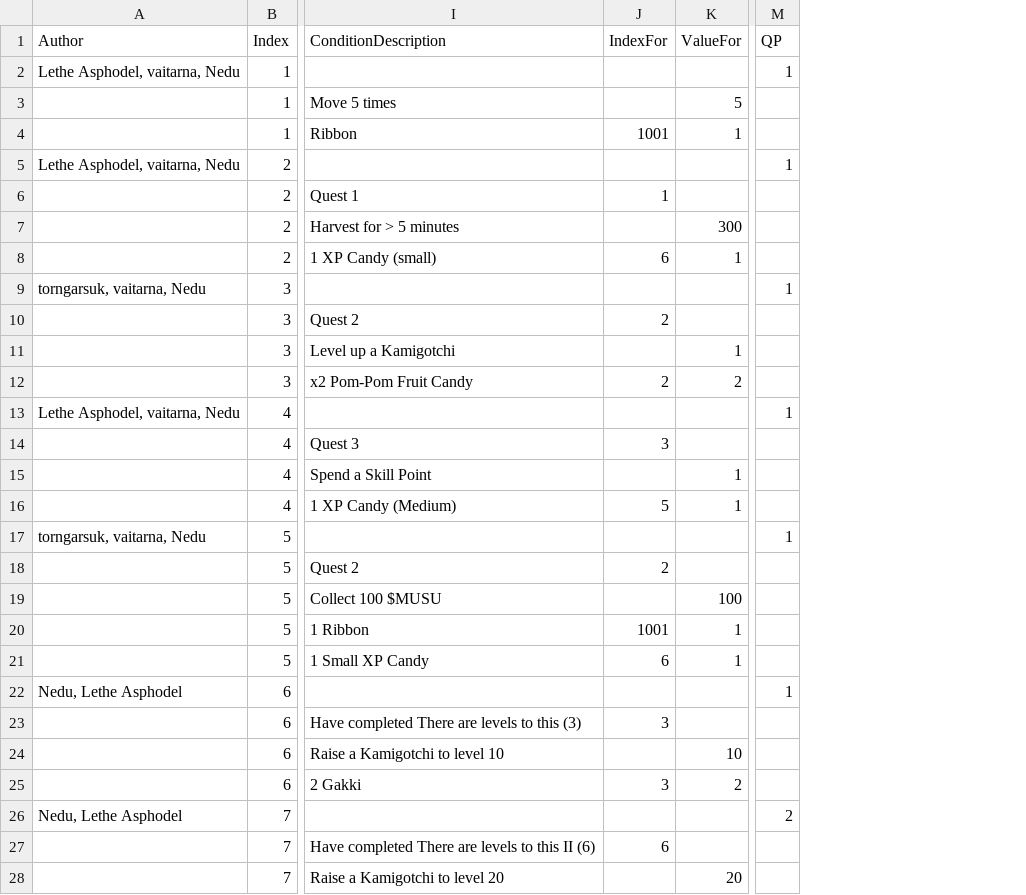
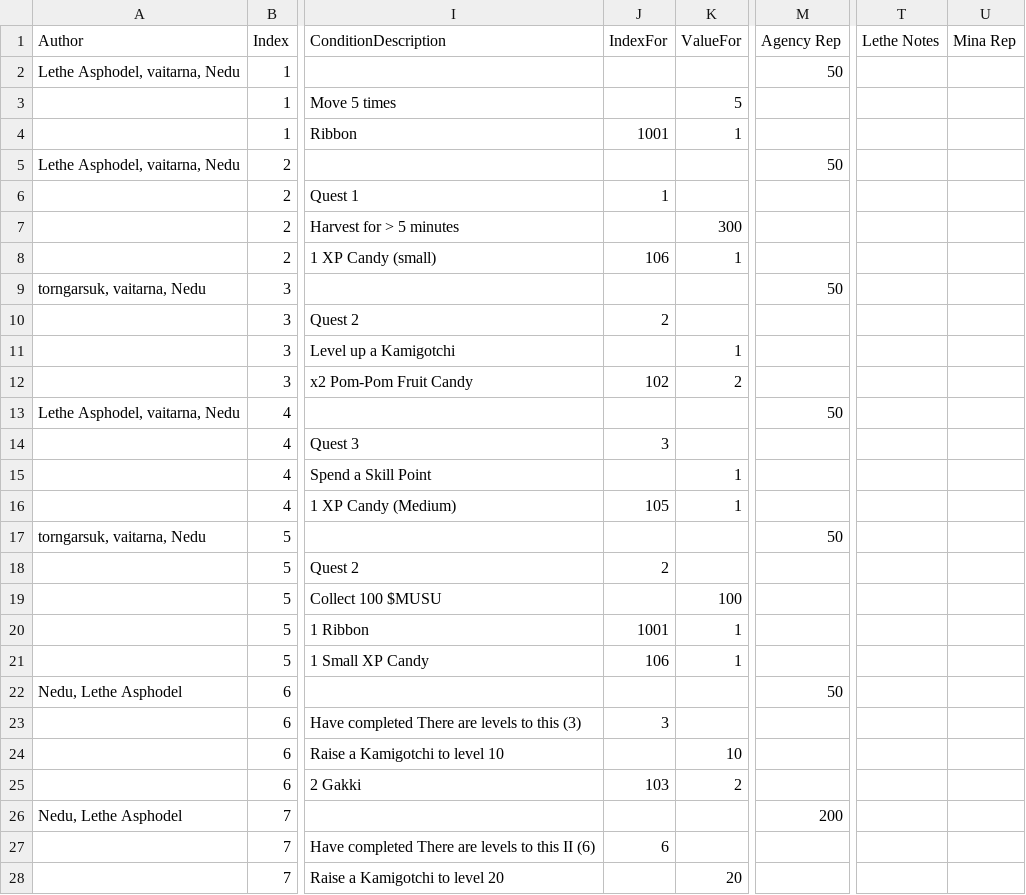
Before and after one commit to Asphodel-OS/kamigotchi, a CSV file: packages/contracts/src/deployment/world/data/quests/quests.csv, drawn as a sheet; only a part is shown, gaps mark what is left out; removed rows and columns are numbered as before the commit, all else as after; the diff covers the shown part only; the diff names each change by its address in the sheet, - before the commit and + after, or states it on an @@ line.

```diff
--- a/packages/contracts/src/deployment/world/data/quests/quests.csv
+++ b/packages/contracts/src/deployment/world/data/quests/quests.csv
-column M (QP), rows 2-26: 1 |  |  | 1 |  |  |  | 1 |  |  |  | 1 |  |  |  | 1 |  |  |  |  | 1 |  |  |  | 2
+column M (Agency Rep), rows 2-26: 50 |  |  | 50 |  |  |  | 50 |  |  |  | 50 |  |  |  | 50 |  |  |  |  | 50 |  |  |  | 200
+column T (Lethe Notes), empty
+column U (Mina Rep), empty
-J8 (IndexFor): 6
+J8 (IndexFor): 106
-J12 (IndexFor): 2
+J12 (IndexFor): 102
-J16 (IndexFor): 5
+J16 (IndexFor): 105
-J21 (IndexFor): 6
+J21 (IndexFor): 106
-J25 (IndexFor): 3
+J25 (IndexFor): 103
```
Also changed, not shown: 13 edited cells elsewhere in this file, packages/contracts/src/deployment/world/data/items/Items.csv, 43 other files.
